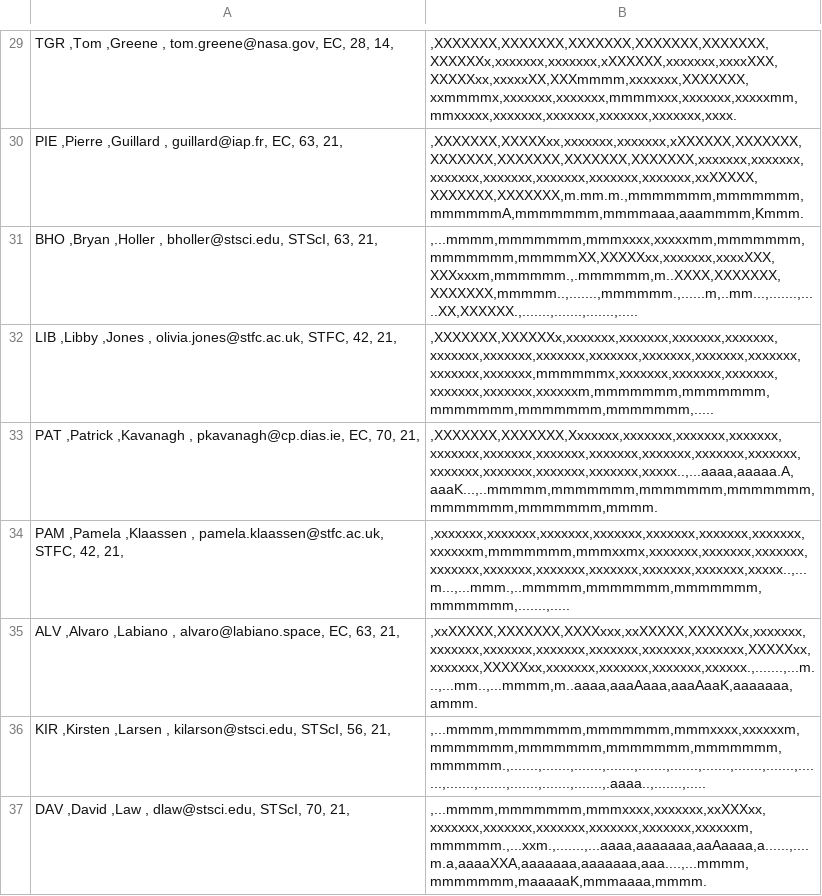
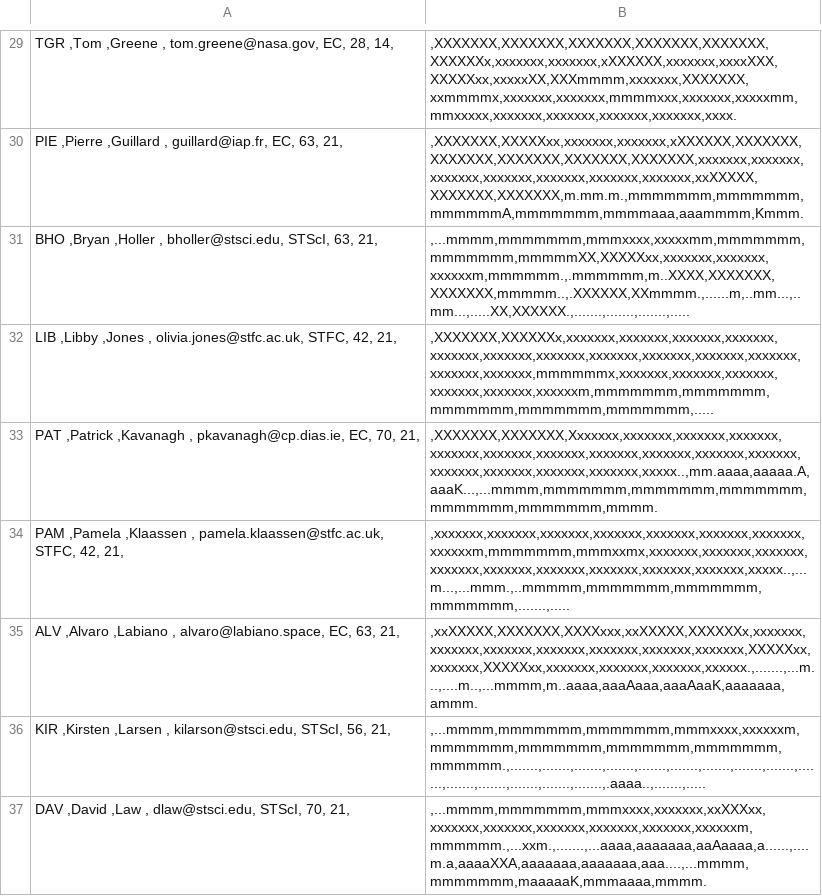
Before and after one commit to AGlasse/timeliner, a CSV file: outputs/shift_plan_basis.csv, drawn as a sheet; only a part is shown, gaps mark what is left out.

```diff
--- a/outputs/shift_plan_basis.csv
+++ b/outputs/shift_plan_basis.csv
@@ -30,7 +30,7 @@
   PIE  ,Pierre       ,Guillard            ,                         guillard@iap.fr,        EC,          63,             21,     |,XXXXXXX,XXXXXxx,xxxxxxx,xxxxxxx,xXXXXXX,XXXXXXX,XXXXXXX,XXXXXXX,XXXXXXX,XXXXXXX,xxxxxxx,xxxxxxx,xxxxxxx,xxxxxxx,xxxxxxx,xxxxxxx,xxxxxxx,xxXXXXX,XXXXXXX,XXXXXXX,m.mm.m.,mmmmmmm,mmmmmmm,mmmmmmA,mmmmmmm,mmmmaaa,aaammmm,Kmmm.
-  BHO  ,Bryan        ,Holler              ,                       bholler@stsci.edu,     STScI,          63,             21,     |,...mmmm,mmmmmmm,mmmxxxx,xxxxxmm,mmmmmmm,mmmmmmm,mmmmmXX,XXXXXxx,xxxxxxx,xxxxXXX,XXXxxxm,mmmmmm.,.mmmmmm,m..XXXX,XXXXXXX,XXXXXXX,mmmmm..,.......,mmmmmm.,......m,..mm...,.......,.....XX,XXXXXX.,.......,.......,.......,.....
+  BHO  ,Bryan        ,Holler              ,                       bholler@stsci.edu,     STScI,          63,             21,     |,...mmmm,mmmmmmm,mmmxxxx,xxxxxmm,mmmmmmm,mmmmmmm,mmmmmXX,XXXXXxx,xxxxxxx,xxxxxxx,xxxxxxm,mmmmmm.,.mmmmmm,m..XXXX,XXXXXXX,XXXXXXX,mmmmm..,.XXXXXX,XXmmmm.,......m,..mm...,..mm...,.....XX,XXXXXX.,.......,.......,.......,.....
   LIB  ,Libby        ,Jones               ,                 olivia.jones@stfc.ac.uk,      STFC,          42,             21,     |,XXXXXXX,XXXXXXx,xxxxxxx,xxxxxxx,xxxxxxx,xxxxxxx,xxxxxxx,xxxxxxx,xxxxxxx,xxxxxxx,xxxxxxx,xxxxxxx,xxxxxxx,xxxxxxx,xxxxxxx,mmmmmmx,xxxxxxx,xxxxxxx,xxxxxxx,xxxxxxx,xxxxxxx,xxxxxxm,mmmmmmm,mmmmmmm,mmmmmmm,mmmmmmm,mmmmmmm,.....
-  PAT  ,Patrick      ,Kavanagh            ,                    pkavanagh@cp.dias.ie,        EC,          70,             21,     |,XXXXXXX,XXXXXXX,Xxxxxxx,xxxxxxx,xxxxxxx,xxxxxxx,xxxxxxx,xxxxxxx,xxxxxxx,xxxxxxx,xxxxxxx,xxxxxxx,xxxxxxx,xxxxxxx,xxxxxxx,xxxxxxx,xxxxxxx,xxxxx..,...aaaa,aaaaa.A,aaaK...,..mmmmm,mmmmmmm,mmmmmmm,mmmmmmm,mmmmmmm,mmmmmmm,mmmm.
+  PAT  ,Patrick      ,Kavanagh            ,                    pkavanagh@cp.dias.ie,        EC,          70,             21,     |,XXXXXXX,XXXXXXX,Xxxxxxx,xxxxxxx,xxxxxxx,xxxxxxx,xxxxxxx,xxxxxxx,xxxxxxx,xxxxxxx,xxxxxxx,xxxxxxx,xxxxxxx,xxxxxxx,xxxxxxx,xxxxxxx,xxxxxxx,xxxxx..,mm.aaaa,aaaaa.A,aaaK...,...mmmm,mmmmmmm,mmmmmmm,mmmmmmm,mmmmmmm,mmmmmmm,mmmm.
   PAM  ,Pamela       ,Klaassen            ,              pamela.klaassen@stfc.ac.uk,      STFC,          42,             21,     |,xxxxxxx,xxxxxxx,xxxxxxx,xxxxxxx,xxxxxxx,xxxxxxx,xxxxxxx,xxxxxxm,mmmmmmm,mmmxxmx,xxxxxxx,xxxxxxx,xxxxxxx,xxxxxxx,xxxxxxx,xxxxxxx,xxxxxxx,xxxxxxx,xxxxxxx,xxxxx..,...m...,...mmm.,..mmmmm,mmmmmmm,mmmmmmm,mmmmmmm,.......,.....
-  ALV  ,Alvaro       ,Labiano             ,                    alvaro@labiano.space,        EC,          63,             21,     |,xxXXXXX,XXXXXXX,XXXXxxx,xxXXXXX,XXXXXXx,xxxxxxx,xxxxxxx,xxxxxxx,xxxxxxx,xxxxxxx,xxxxxxx,xxxxxxx,XXXXXxx,xxxxxxx,XXXXXxx,xxxxxxx,xxxxxxx,xxxxxxx,xxxxxx.,.......,...m...,...mm..,...mmmm,m..aaaa,aaaAaaa,aaaAaaK,aaaaaaa,ammm.
+  ALV  ,Alvaro       ,Labiano             ,                    alvaro@labiano.space,        EC,          63,             21,     |,xxXXXXX,XXXXXXX,XXXXxxx,xxXXXXX,XXXXXXx,xxxxxxx,xxxxxxx,xxxxxxx,xxxxxxx,xxxxxxx,xxxxxxx,xxxxxxx,XXXXXxx,xxxxxxx,XXXXXxx,xxxxxxx,xxxxxxx,xxxxxxx,xxxxxx.,.......,...m...,....m..,...mmmm,m..aaaa,aaaAaaa,aaaAaaK,aaaaaaa,ammm.
   KIR  ,Kirsten      ,Larsen              ,                      kilarson@stsci.edu,     STScI,          56,             21,     |,...mmmm,mmmmmmm,mmmmmmm,mmmxxxx,xxxxxxm,mmmmmmm,mmmmmmm,mmmmmmm,mmmmmmm,mmmmmm.,.......,.......,.......,.......,.......,.......,.......,.......,.......,.......,.......,.......,.......,.......,.......,.aaaa..,.......,.....
```
Also changed, not shown: inputs/staff.csv, 2 other files.
